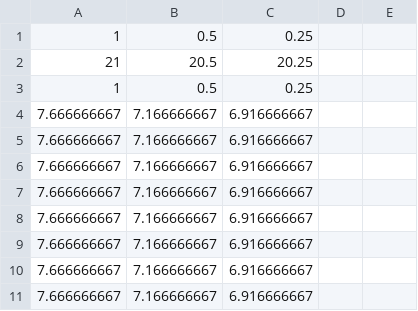
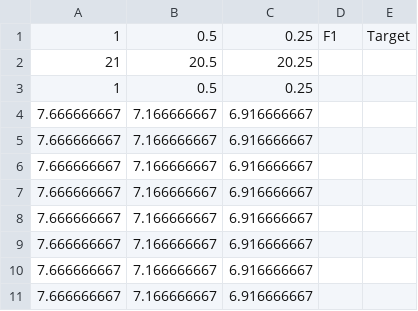
Before and after one commit to Sodikaa/AA, a CSV file: AA.csv, drawn as a sheet; the diff names each change by its address in the sheet, - before the commit and + after, or states it on an @@ line.

Commit message:
Update AA.csv

```diff
--- a/AA.csv
+++ b/AA.csv
-D1: (empty)
+D1: F1
-E1: (empty)
+E1: Target
```
